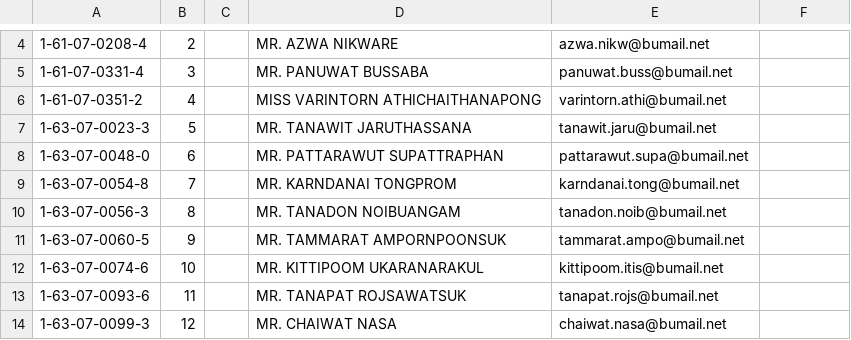
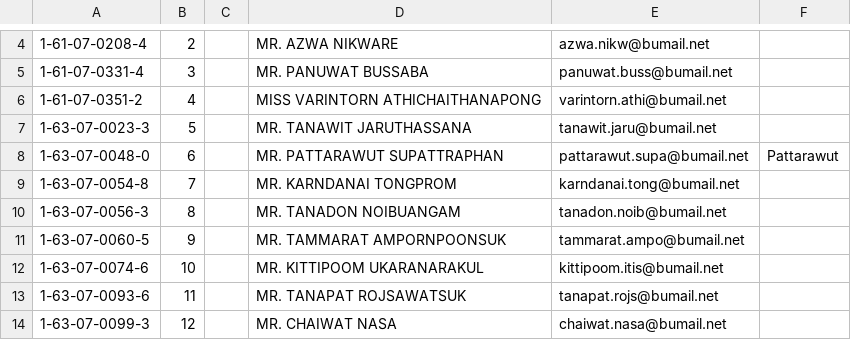
Before and after one commit to digitake/pwa-course-2022, a CSV file: students_git_user.csv, drawn as a sheet; only a part is shown, gaps mark what is left out; the diff names each change by its address in the sheet, - before the commit and + after, or states it on an @@ line.

Commit message:
add username for 1630700480

```diff
--- a/students_git_user.csv
+++ b/students_git_user.csv
-F8: (empty)
+F8: Pattarawut
```
